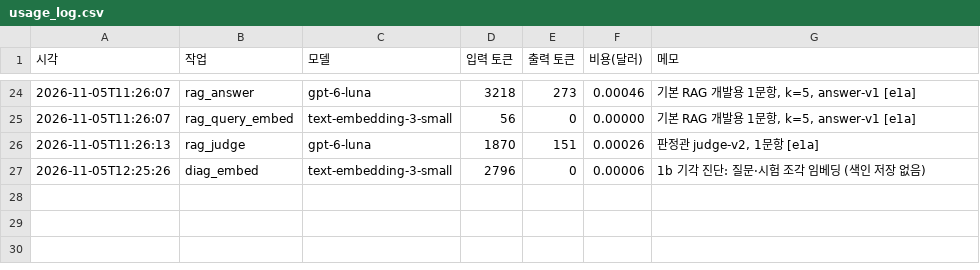
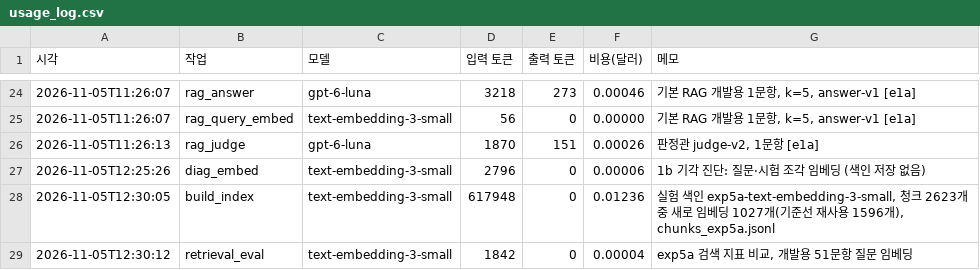
Before and after one commit to soyim04/grad-guide, a CSV file: eval/usage_log.csv, drawn as a sheet; only a part is shown, gaps mark what is left out; the diff names each change by its address in the sheet, - before the commit and + after, or states it on an @@ line.

```diff
--- a/eval/usage_log.csv
+++ b/eval/usage_log.csv
+row 28: 2026-11-05T12:30:05 | build_index | text-embedding-3-small | 617948 | 0 | 0.01236 | 실험 색인 exp5a-text-embedding-3-small, 청크 2623개 중 새로 임베딩 1027개(기준선 재사용 1596개), chunks_exp5a.jsonl
+row 29: 2026-11-05T12:30:12 | retrieval_eval | text-embedding-3-small | 1842 | 0 | 0.00004 | exp5a 검색 지표 비교, 개발용 51문항 질문 임베딩
```
Also changed, not shown: eval/experiments.csv, 6 other files.
